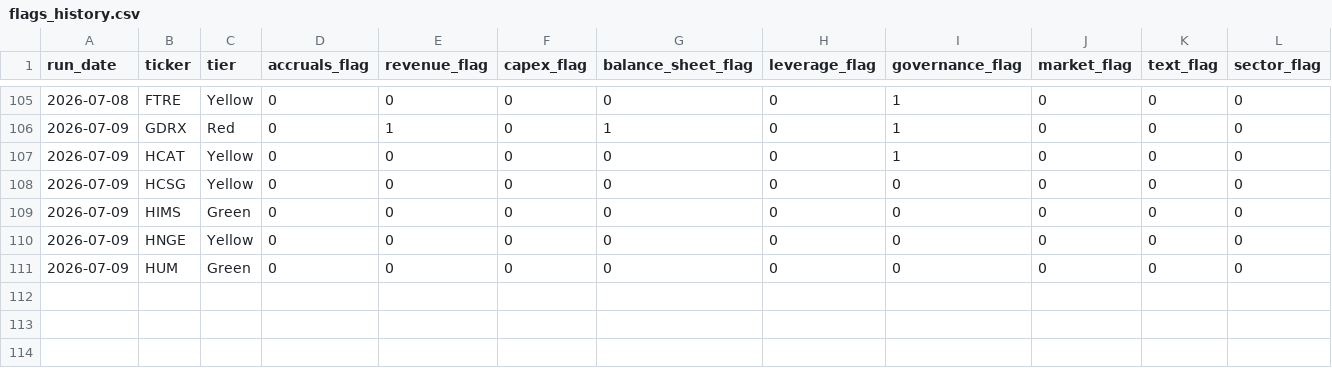
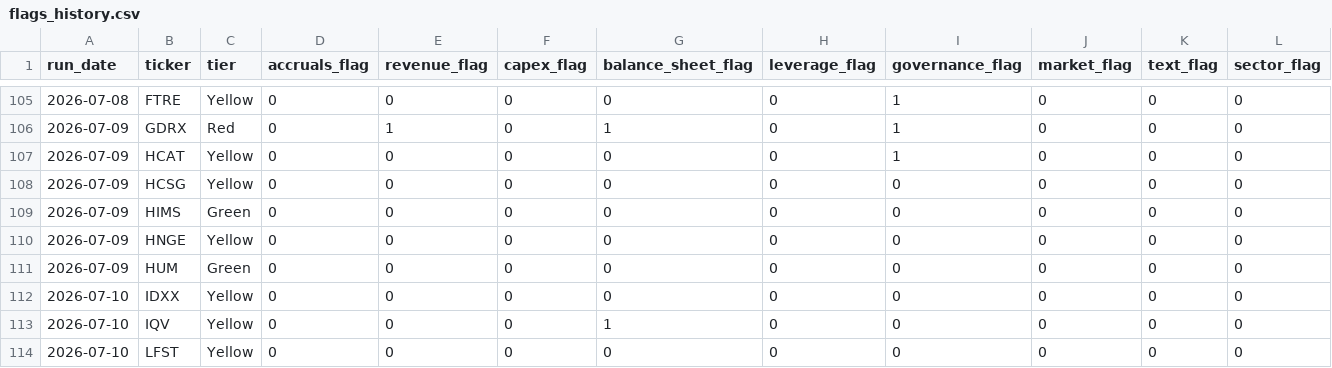
Before and after one commit to jroypeterson/forensic-triage, a CSV file: data/flags_history.csv, drawn as a sheet; only a part is shown, gaps mark what is left out; rows hold the shown columns only; the diff covers the shown part only; the diff names each change by its address in the sheet, - before the commit and + after, or states it on an @@ line.

```diff
--- a/data/flags_history.csv
+++ b/data/flags_history.csv
+row 112: 2026-07-10 | IDXX | Yellow | 0 | 0 | 0 | 0 | 0 | 0 | 0 | 0 | 0
+row 113: 2026-07-10 | IQV | Yellow | 0 | 0 | 0 | 1 | 0 | 0 | 0 | 0 | 0
+row 114: 2026-07-10 | LFST | Yellow | 0 | 0 | 0 | 0 | 0 | 0 | 0 | 0 | 0
```
Also changed, not shown: 3 added rows elsewhere in this file, 1 other file.
